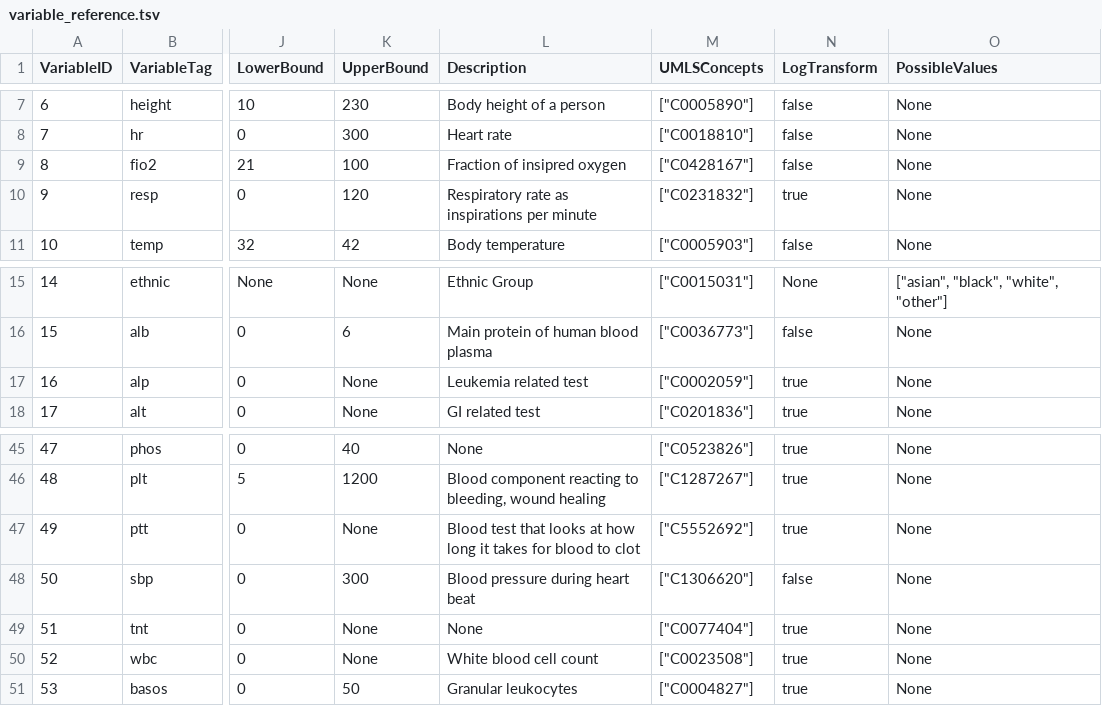
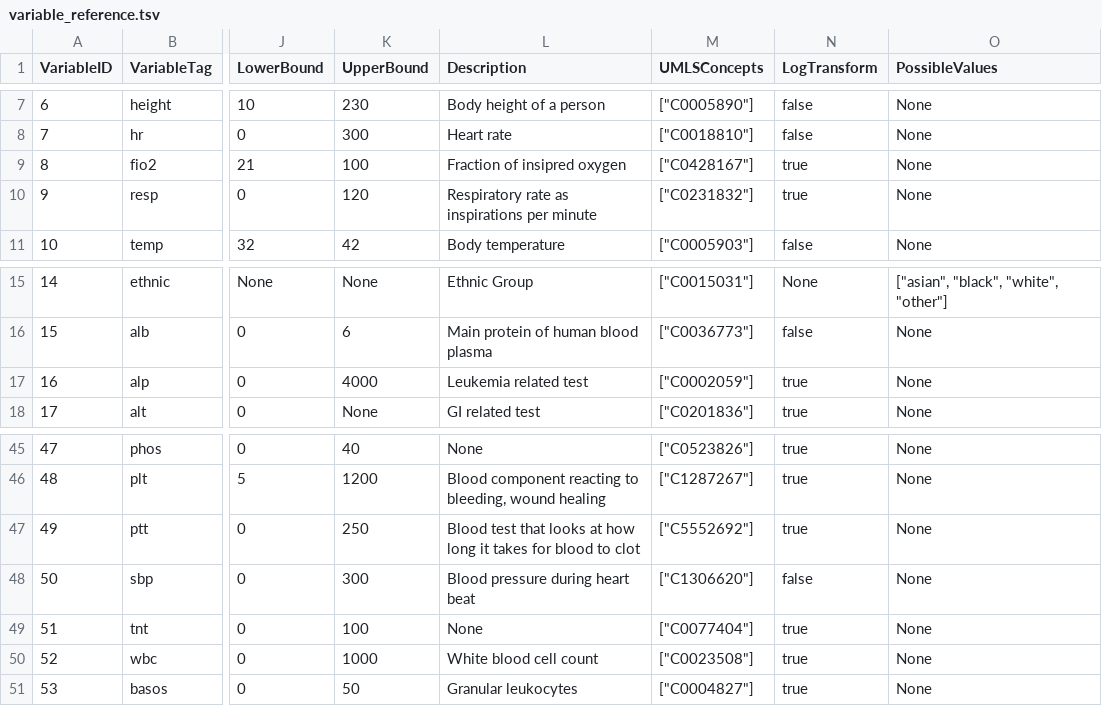
Before and after one commit to mlondschien/icu-benchmarks, a TSV file: resources/variable_reference.tsv, drawn as a sheet; only a part is shown, gaps mark what is left out; the diff covers the shown part only; the diff names each change by its address in the sheet, - before the commit and + after, or states it on an @@ line.

Commit message:
Add bounds in variable_reference.tsv

```diff
--- a/resources/variable_reference.tsv
+++ b/resources/variable_reference.tsv
-N9 (LogTransform): false
+N9 (LogTransform): true
-K17 (UpperBound): None
+K17 (UpperBound): 4000
-K47 (UpperBound): None
+K47 (UpperBound): 250
-K49 (UpperBound): None
+K49 (UpperBound): 100
-K50 (UpperBound): None
+K50 (UpperBound): 1000
```
Also changed, not shown: 2 added rows and 11 edited cells elsewhere in this file.
